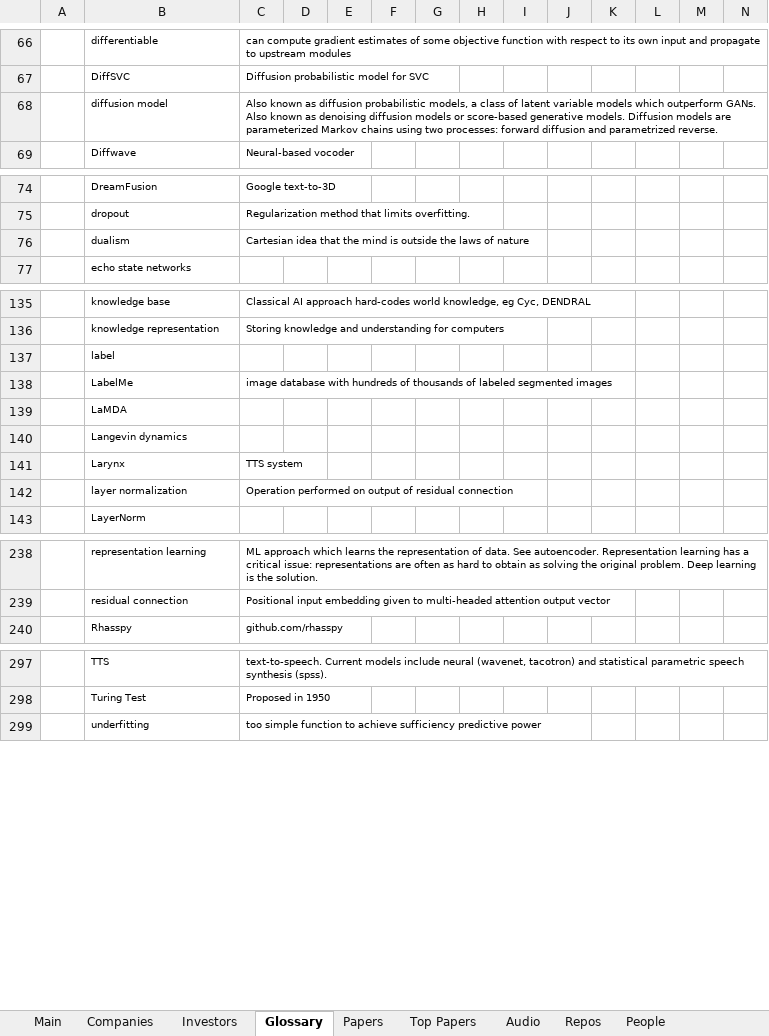
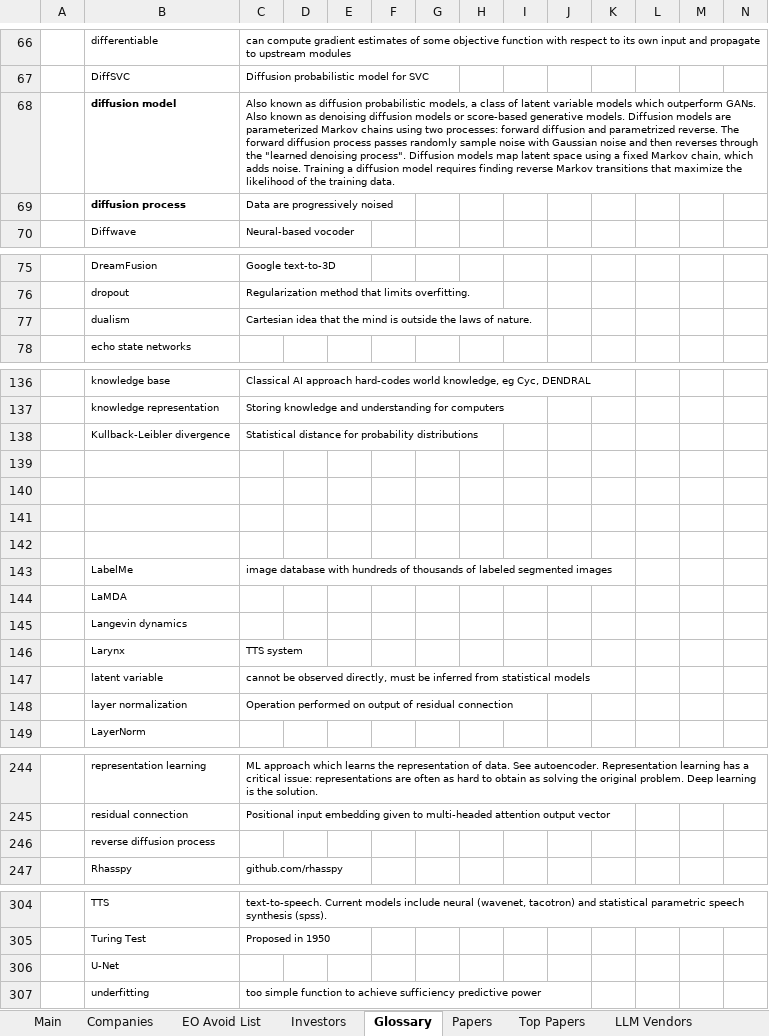
Before and after one commit to karlito786/stocks, an Excel workbook: AI.xlsx, sheet Glossary, drawn as a sheet; only a part is shown, gaps mark what is left out; values as stored, in another font and other column widths than the file's, no borders; charts and pictures not drawn; addresses are those after the commit; rows hold the shown columns only; the diff names each change by its address in the sheet, - before the commit and + after, or states it on an @@ line.

```diff
--- a/AI.xlsx (sheet Glossary)
+++ b/AI.xlsx (sheet Glossary)
+sheet tab: EO Avoid List
+sheet tab: LLM Vendors
-B68 bold: off
+B68 bold: on
-C68: …parametrized reverse.
+C68: …parametrized reverse. The forward diffusion process passes randomly sample noise with Gaussian noise and then reverses through the "learned denoising process". Diffusion models map latent space using a fixed Markov chain, which adds noise. Training a diffusion model requires finding reverse Markov transitions that maximize the likelihood of the training data.
+row 69:  | diffusion process | Data are progressively noised
-C77: …laws of nature
+C77: …laws of nature.
+row 138:  | Kullback-Leibler divergence | Statistical distance for probability distributions
-B139: label
+B139: (empty)
+row 140: (empty)
+row 141: (empty)
+row 142: (empty)
+row 147:  | latent variable | cannot be observed directly, must be inferred from statistical models
+row 246:  | reverse diffusion process
+row 306:  | U-Net
```
Also changed, not shown: sheet OpenAI, sheet Audio, sheet Investors, other sheet tabs, charts or pictures.
